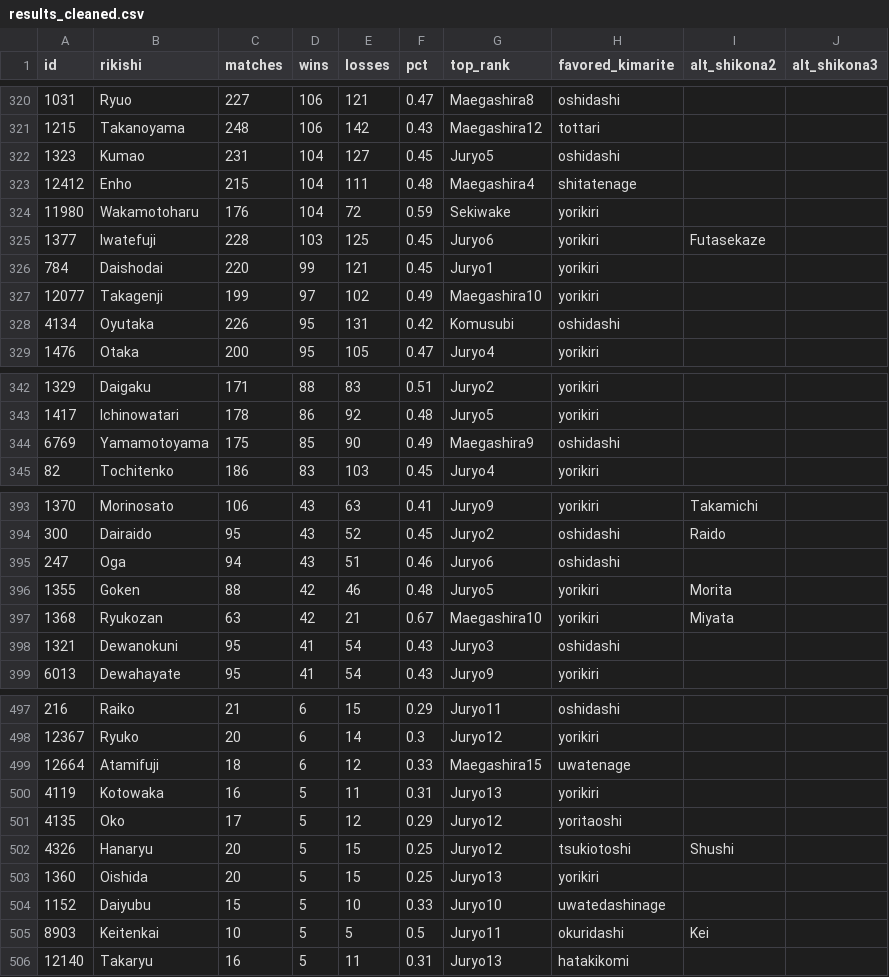
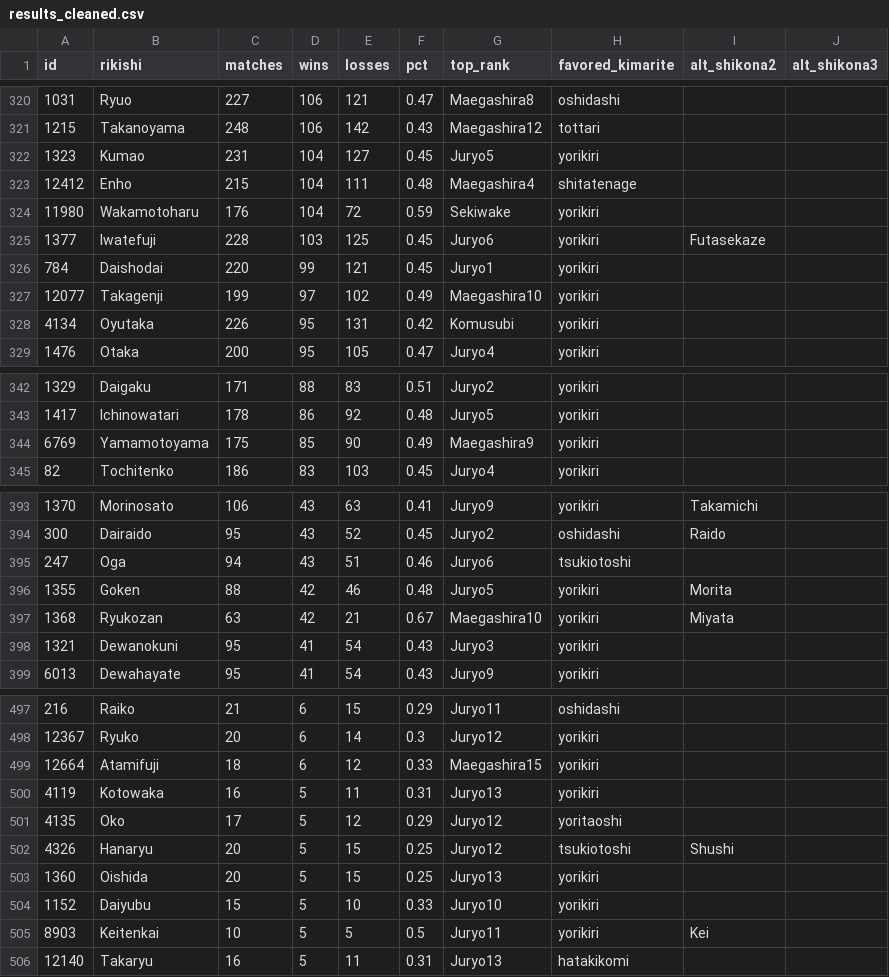
Before and after one commit to mjbrechner/sumo, a CSV file: data/results_cleaned.csv, drawn as a sheet; only a part is shown, gaps mark what is left out; the diff covers the shown part only.

```diff
--- a/data/results_cleaned.csv
+++ b/data/results_cleaned.csv
@@ -321,3 +321,3 @@ id,rikishi,matches,wins,losses,pct,top_rank,favored_kimarite,alt_shikona2,alt_sh
 1215,Takanoyama,248,106,142,0.43,Maegashira12,tottari,,
-1323,Kumao,231,104,127,0.45,Juryo5,oshidashi,,
+1323,Kumao,231,104,127,0.45,Juryo5,yorikiri,,
 12412,Enho,215,104,111,0.48,Maegashira4,shitatenage,,
@@ -327,3 +327,3 @@ id,rikishi,matches,wins,losses,pct,top_rank,favored_kimarite,alt_shikona2,alt_sh
 12077,Takagenji,199,97,102,0.49,Maegashira10,yorikiri,,
-4134,Oyutaka,226,95,131,0.42,Komusubi,oshidashi,,
+4134,Oyutaka,226,95,131,0.42,Komusubi,yorikiri,,
 1476,Otaka,200,95,105,0.47,Juryo4,yorikiri,,
@@ -343,3 +343,3 @@ id,rikishi,matches,wins,losses,pct,top_rank,favored_kimarite,alt_shikona2,alt_sh
 1417,Ichinowatari,178,86,92,0.48,Juryo5,yorikiri,,
-6769,Yamamotoyama,175,85,90,0.49,Maegashira9,oshidashi,,
+6769,Yamamotoyama,175,85,90,0.49,Maegashira9,yorikiri,,
 82,Tochitenko,186,83,103,0.45,Juryo4,yorikiri,,
@@ -394,6 +394,6 @@ id,rikishi,matches,wins,losses,pct,top_rank,favored_kimarite,alt_shikona2,alt_sh
 300,Dairaido,95,43,52,0.45,Juryo2,oshidashi,Raido,
-247,Oga,94,43,51,0.46,Juryo6,oshidashi,,
+247,Oga,94,43,51,0.46,Juryo6,tsukiotoshi,,
 1355,Goken,88,42,46,0.48,Juryo5,yorikiri,Morita,
 1368,Ryukozan,63,42,21,0.67,Maegashira10,yorikiri,Miyata,
-1321,Dewanokuni,95,41,54,0.43,Juryo3,oshidashi,,
+1321,Dewanokuni,95,41,54,0.43,Juryo3,yorikiri,,
 6013,Dewahayate,95,41,54,0.43,Juryo9,yorikiri,,
@@ -498,3 +498,3 @@ id,rikishi,matches,wins,losses,pct,top_rank,favored_kimarite,alt_shikona2,alt_sh
 12367,Ryuko,20,6,14,0.3,Juryo12,yorikiri,,
-12664,Atamifuji,18,6,12,0.33,Maegashira15,uwatenage,,
+12664,Atamifuji,18,6,12,0.33,Maegashira15,yorikiri,,
 4119,Kotowaka,16,5,11,0.31,Juryo13,yorikiri,,
@@ -503,4 +503,4 @@ id,rikishi,matches,wins,losses,pct,top_rank,favored_kimarite,alt_shikona2,alt_sh
 1360,Oishida,20,5,15,0.25,Juryo13,yorikiri,,
-1152,Daiyubu,15,5,10,0.33,Juryo10,uwatedashinage,,
-8903,Keitenkai,10,5,5,0.5,Juryo11,okuridashi,Kei,
+1152,Daiyubu,15,5,10,0.33,Juryo10,yorikiri,,
+8903,Keitenkai,10,5,5,0.5,Juryo11,yorikiri,Kei,
 12140,Takaryu,16,5,11,0.31,Juryo13,hatakikomi,,
```
Also changed, not shown: 13 edited cells elsewhere in this file, 13 other files.
